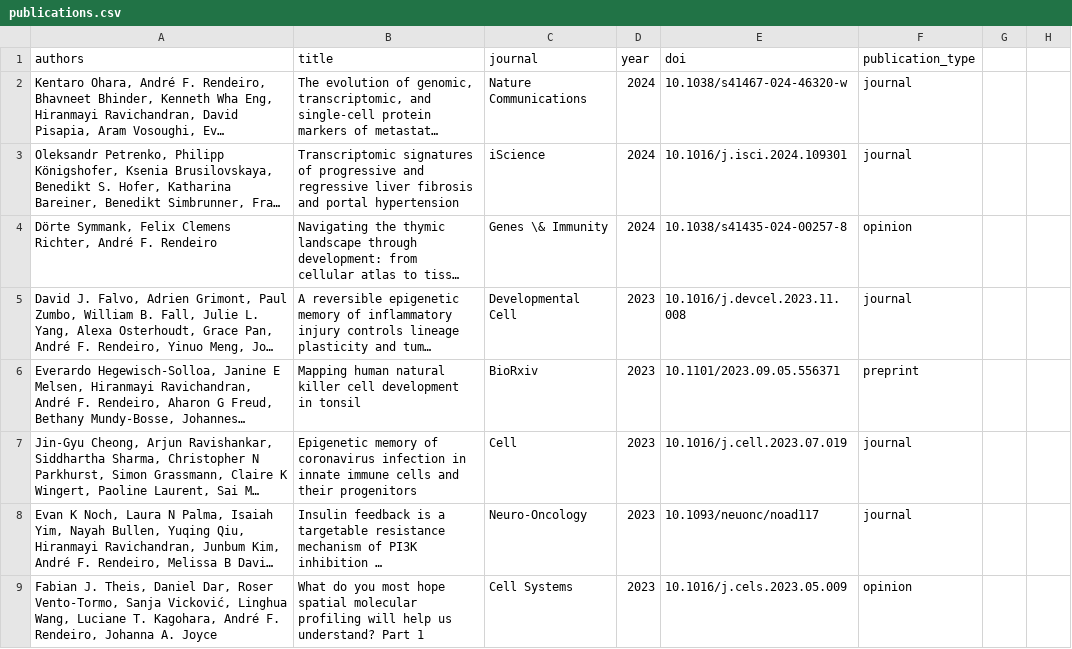
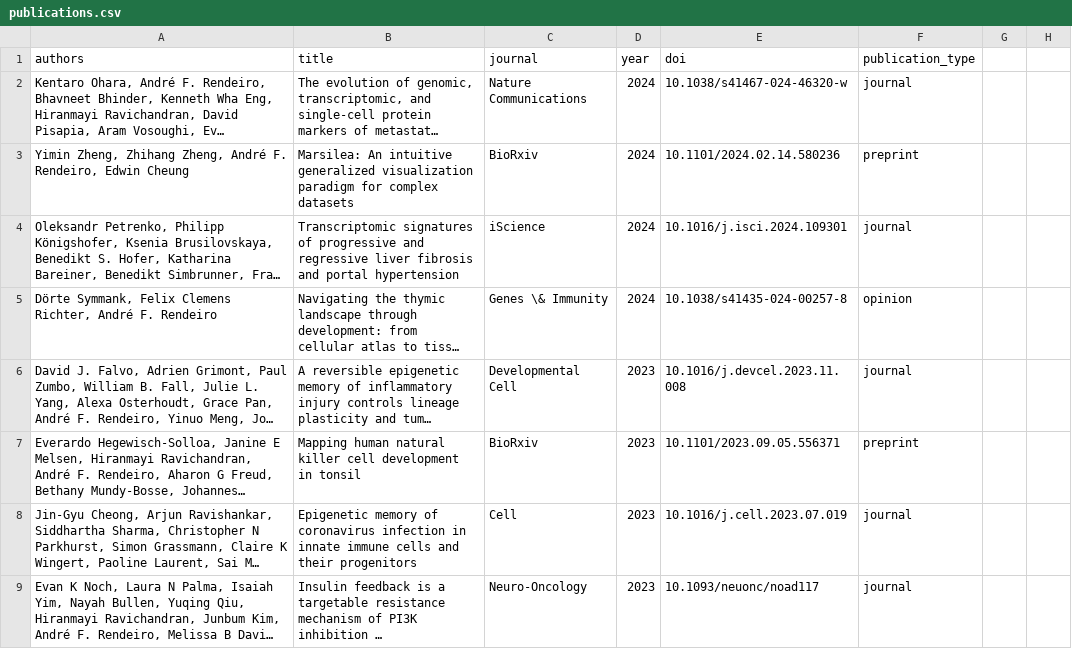
Before and after one commit to afrendeiro/afrendeiro.github.io, a CSV file: publications.csv, drawn as a sheet; only a part is shown; the shorter side is filled out with more unchanged rows; long unchanged cells end in …; the diff names each change by its address in the sheet, - before the commit and + after, or states it on an @@ line.

Commit message:
update publications

```diff
--- a/publications.csv
+++ b/publications.csv
+row 3: Yimin Zheng, Zhihang Zheng, André F. Rendeiro, Edwin Cheung | Marsilea: An intuitive generalized visualization paradigm for complex datasets | BioRxiv | 2024 | 10.1101/2024.02.14.580236 | preprint
```
Also changed, not shown: publication_resources.csv, 2 other files.
